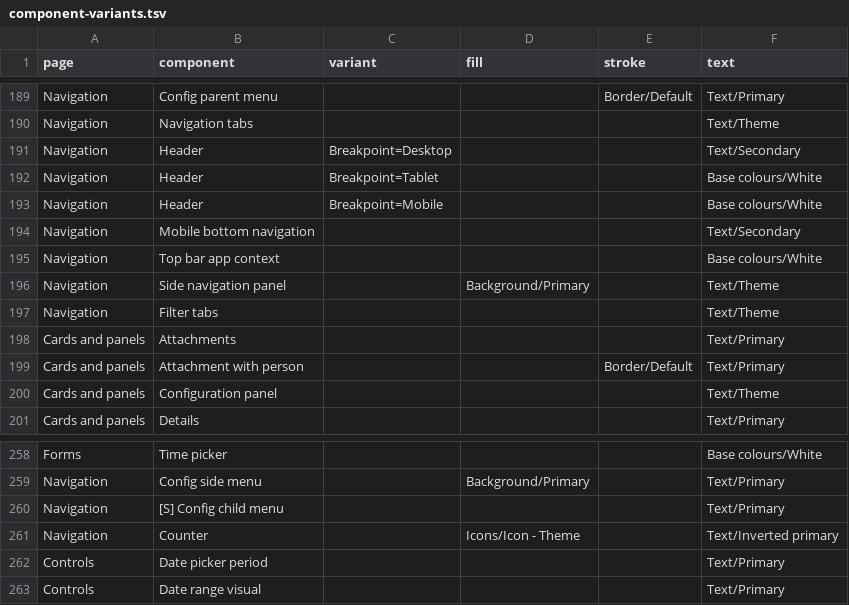
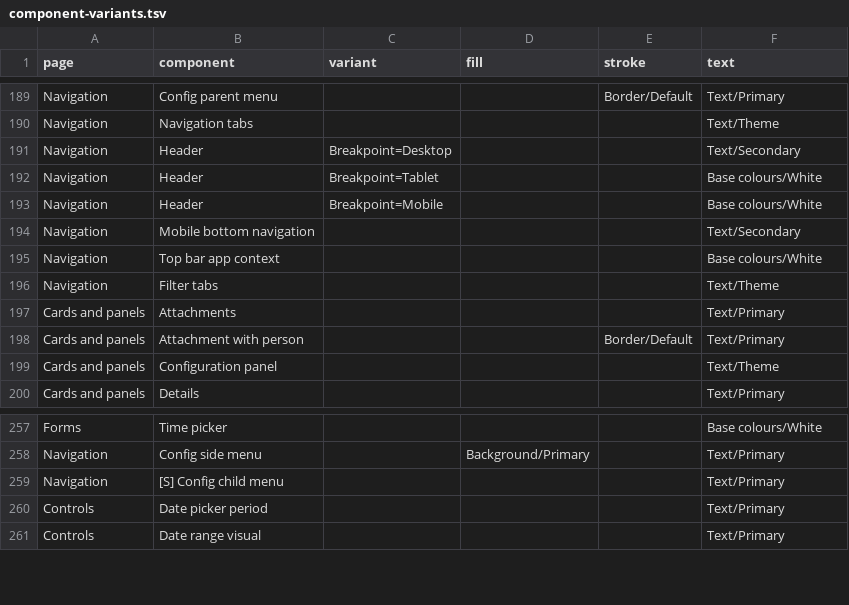
Before and after one commit to Joenebula/ds, a TSV file: tokens/_raw/component-variants.tsv, drawn as a sheet; only a part is shown, gaps mark what is left out.

```diff
--- a/tokens/_raw/component-variants.tsv
+++ b/tokens/_raw/component-variants.tsv
@@ -195,3 +195,2 @@ Navigation	Mobile bottom navigation				Text/Secondary
 Navigation	Top bar app context				Base colours/White
-Navigation	Side navigation panel		Background/Primary		Text/Theme
 Navigation	Filter tabs				Text/Theme
@@ -260,3 +259,2 @@ Navigation	Config side menu		Background/Primary		Text/Primary
 Navigation	[S] Config child menu				Text/Primary
-Navigation	Counter		Icons/Icon - Theme		Text/Inverted primary
 Controls	Date picker period				Text/Primary
```
Also changed, not shown: tokens/_raw/component-geometry.tsv, tokens/_raw/uncaptured-reasons.tsv, 16 other files.
